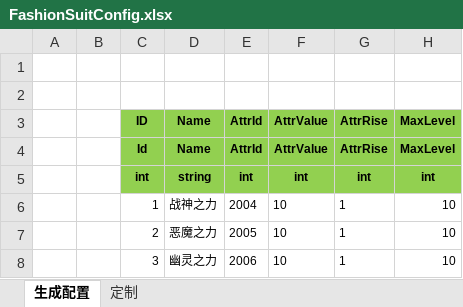
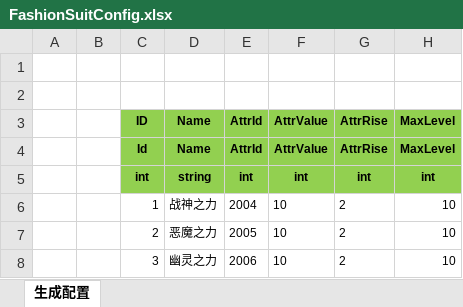
Before and after one commit to wokanjianyang/WrittenLegend, an Excel workbook: Excel/FashionSuitConfig.xlsx, sheet 生成配置, drawn as a sheet; values as stored, in another font and other column widths than the file's, no borders; the diff names each change by its address in the sheet, - before the commit and + after, or states it on an @@ line.

```diff
--- a/Excel/FashionSuitConfig.xlsx (sheet 生成配置)
+++ b/Excel/FashionSuitConfig.xlsx (sheet 生成配置)
-sheet tab: 定制
-G6:G8: 1
+G6:G8: 2
```
Also changed, not shown: Excel/CardConfig.xlsx, Excel/DropConfig.xlsx, 32 other files.
